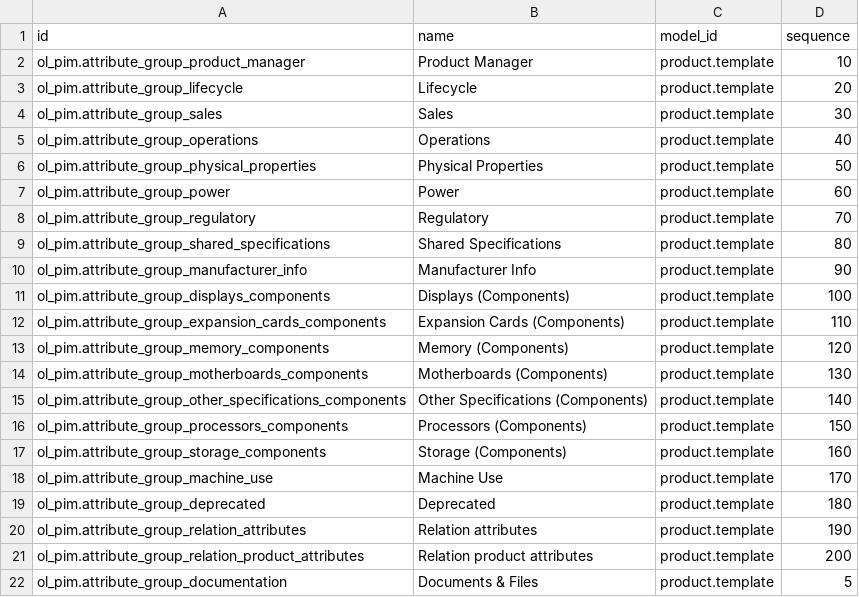
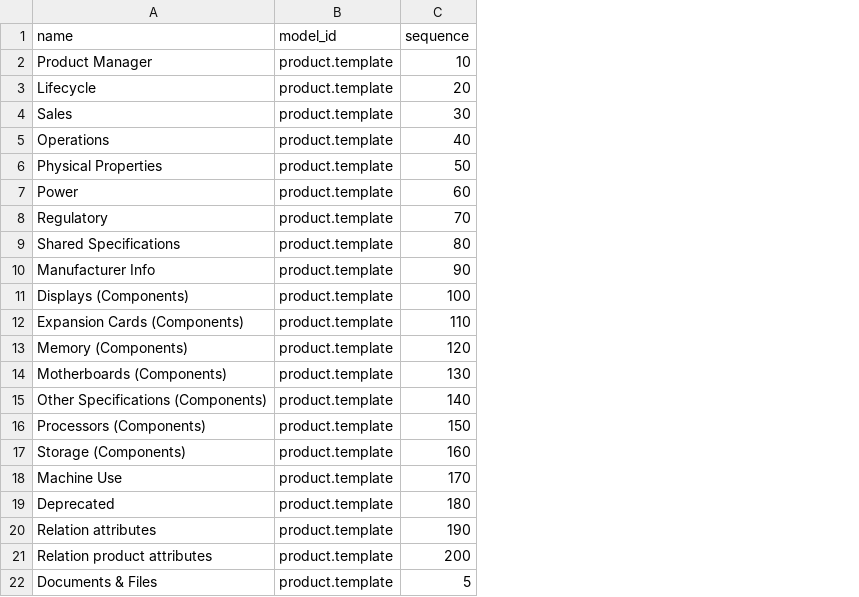
Before and after one commit to ursais/osi-addons, a CSV file: ol_pim/data/attribute.group.csv, drawn as a sheet; the diff names each change by its address in the sheet, - before the commit and + after, or states it on an @@ line.

```diff
--- a/ol_pim/data/attribute.group.csv
+++ b/ol_pim/data/attribute.group.csv
-column A (id), rows 2-22: ol_pim.attribute_group_product_manager | ol_pim.attribute_group_lifecycle | ol_pim.attribute_group_sales | ol_pim.attribute_group_operations | ol_pim.attribute_group_physical_properties | ol_pim.attribute_group_power | ol_pim.attribute_group_regulatory | ol_pim.attribute_group_shared_specifications | ol_pim.attribute_group_manufacturer_info | ol_pim.attribute_group_displays_components | ol_pim.attribute_group_expansion_cards_components | ol_pim.attribute_group_memory_components | ol_pim.attribute_group_motherboards_components | ol_pim.attribute_group_other_specifications_components | ol_pim.attribute_group_processors_components | ol_pim.attribute_group_storage_components | ol_pim.attribute_group_machine_use | ol_pim.attribute_group_deprecated | ol_pim.attribute_group_relation_attributes | ol_pim.attribute_group_relation_product_attributes | ol_pim.attribute_group_documentation
```
Also changed, not shown: ol_pim/data/attribute.set.csv, 2 other files.
